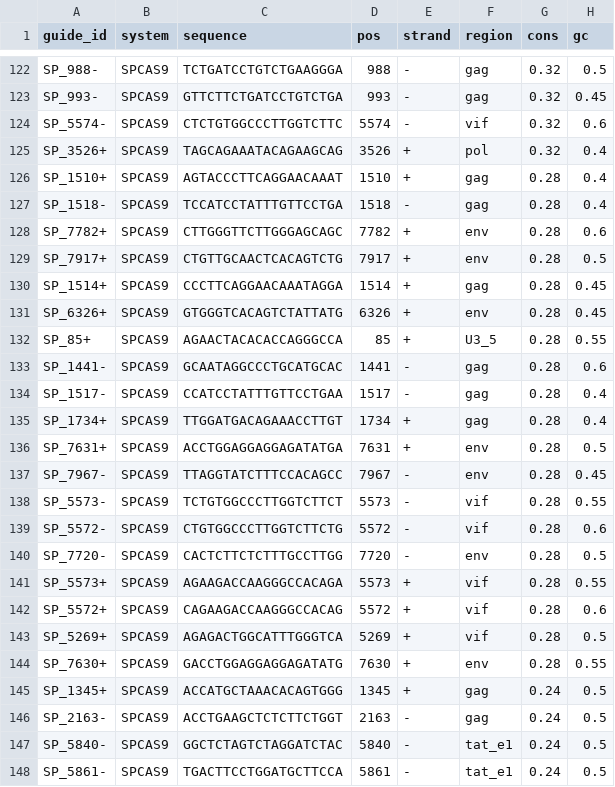
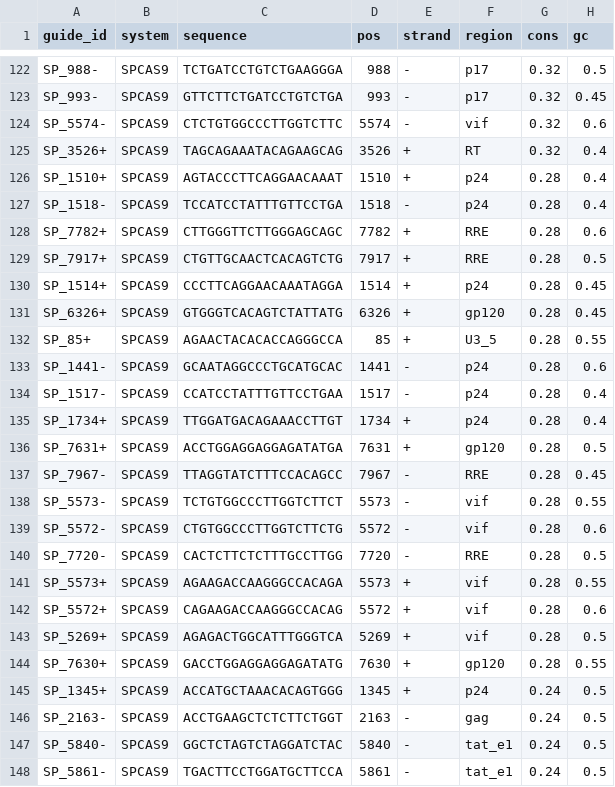
Before and after one commit to drwjkirkpatrick-web/crispr-hiv-ward, a TSV file: results/guide_scores.tsv, drawn as a sheet; only a part is shown, gaps mark what is left out; the diff covers the shown part only; the diff names each change by its address in the sheet, - before the commit and + after, or states it on an @@ line.

```diff
--- a/results/guide_scores.tsv
+++ b/results/guide_scores.tsv
-F122:F123 (region): gag
+F122:F123 (region): p17
-F125 (region): pol
+F125 (region): RT
-F126:F127 (region): gag
+F126:F127 (region): p24
-F128:F129 (region): env
+F128:F129 (region): RRE
-F130 (region): gag
+F130 (region): p24
-F131 (region): env
+F131 (region): gp120
-F133:F135 (region): gag
+F133:F135 (region): p24
-F136 (region): env
+F136 (region): gp120
-F137 (region): env
+F137 (region): RRE
-F140 (region): env
+F140 (region): RRE
-F144 (region): env
+F144 (region): gp120
-F145 (region): gag
+F145 (region): p24
```
Also changed, not shown: 101 edited cells elsewhere in this file, results/guides_sa_all.tsv, results/guides_sp_all.tsv, 6 other files.
